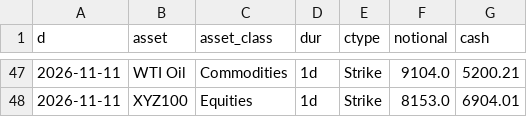
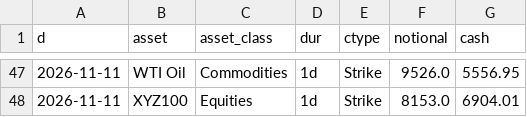
Before and after one commit to coreyjoshuamiller/prediction-market-public-metrics, a CSV file: data/hyperliquid_volume_daily.csv, drawn as a sheet; only a part is shown, gaps mark what is left out; the diff covers the shown part only.

```diff
--- a/data/hyperliquid_volume_daily.csv
+++ b/data/hyperliquid_volume_daily.csv
@@ -47,2 +47,2 @@ d,asset,asset_class,dur,ctype,notional,cash
-2026-11-11,WTI Oil,Commodities,1d,Strike,9104.0,5200.21
+2026-11-11,WTI Oil,Commodities,1d,Strike,9526.0,5556.95
 2026-11-11,XYZ100,Equities,1d,Strike,8153.0,6904.01
```
Also changed, not shown: 32 edited cells elsewhere in this file, 3 other files.
